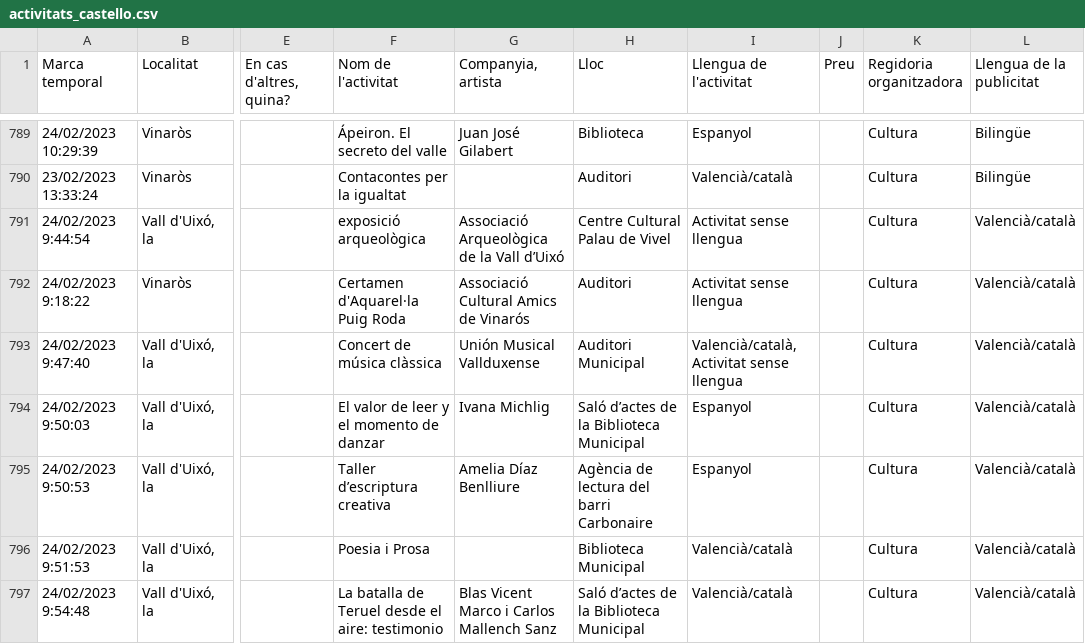
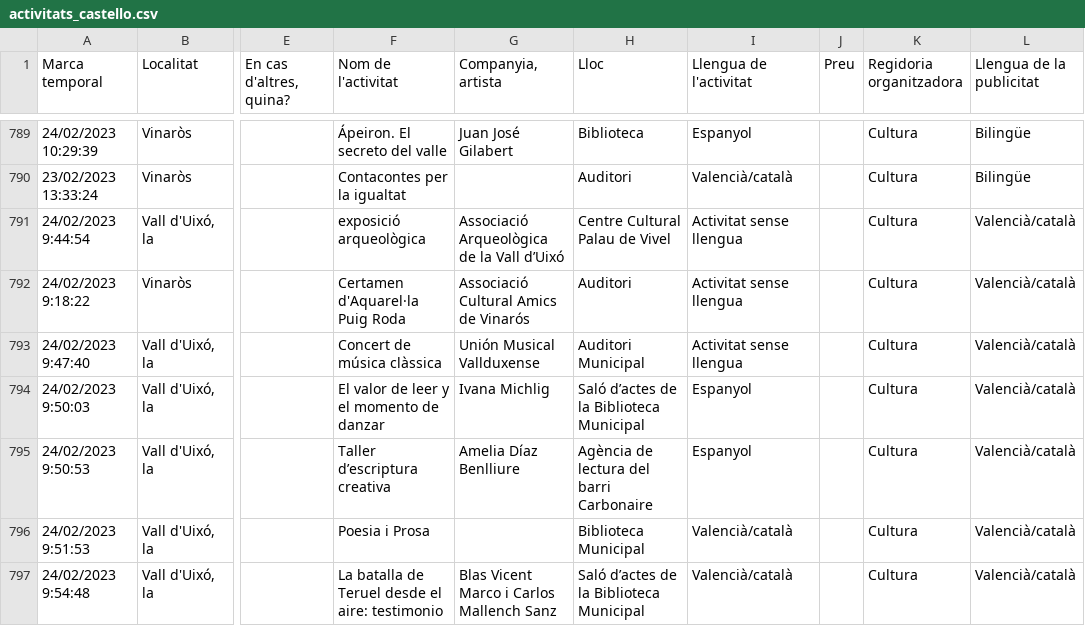
Before and after one commit to JQ-MC/acpv-projecte-linguistic, a CSV file: data/activitats_castello.csv, drawn as a sheet; only a part is shown, gaps mark what is left out; the diff names each change by its address in the sheet, - before the commit and + after, or states it on an @@ line.

```diff
--- a/data/activitats_castello.csv
+++ b/data/activitats_castello.csv
-I793 (Llengua de l'activitat): Valencià/català, Activitat sense llengua
+I793 (Llengua de l'activitat): Activitat sense llengua
```
Also changed, not shown: data/activitats_alacant.csv, data/activitats_summaries.csv, 3 other files.
